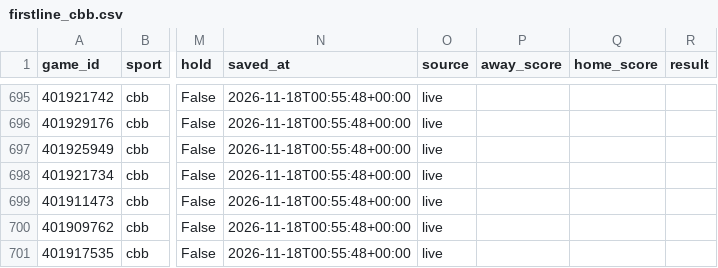
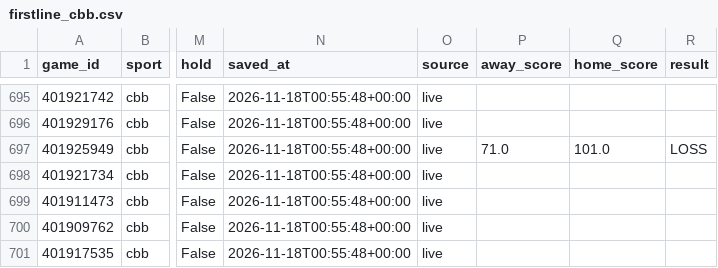
Before and after one commit to Seed808/theesness-data, a CSV file: model/ledger/firstline_cbb.csv, drawn as a sheet; only a part is shown, gaps mark what is left out; the diff names each change by its address in the sheet, - before the commit and + after, or states it on an @@ line.

```diff
--- a/model/ledger/firstline_cbb.csv
+++ b/model/ledger/firstline_cbb.csv
-P697 (away_score): (empty)
+P697 (away_score): 71.0
-Q697 (home_score): (empty)
+Q697 (home_score): 101.0
-R697 (result): (empty)
+R697 (result): LOSS
```
Also changed, not shown: model/ledger/cbb_locks.csv, model/ledger/totals_cbb.csv, 20 other files.
